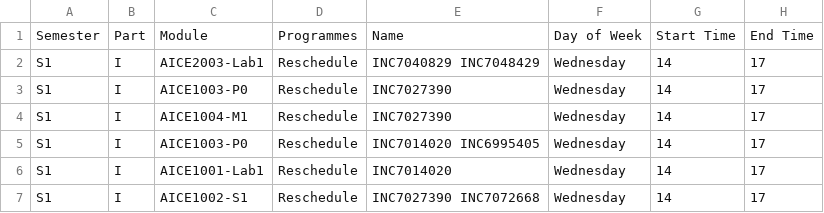
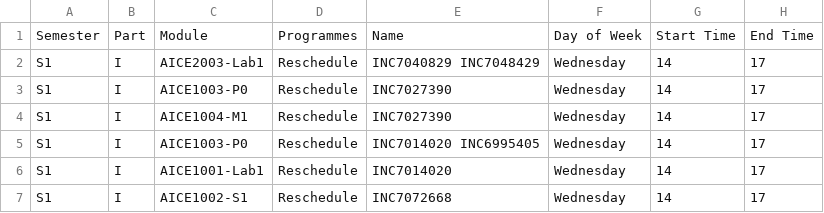
Before and after one commit to Jiawei-Lu/AICEtimetable, a CSV file: reschedule.csv, drawn as a sheet; only a part is shown; the diff names each change by its address in the sheet, - before the commit and + after, or states it on an @@ line.

Commit message:
Update reschedule.csv

```diff
--- a/reschedule.csv
+++ b/reschedule.csv
-E7: INC7027390 INC7072668
+E7: INC7072668
```
